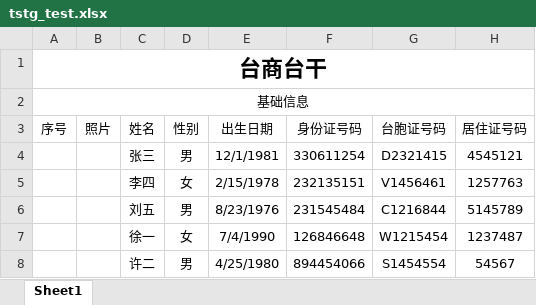
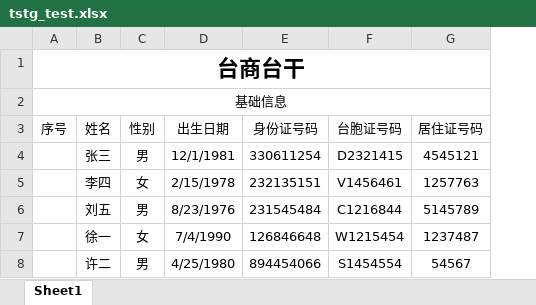
Before and after one commit to ArcherLuo233/election-s-prediction, an Excel workbook: import_test/tstg_test.xlsx, sheet Sheet1, drawn as a sheet; only a part is shown; values as stored, in another font and other column widths than the file's, no borders; the diff names each change by its address in the sheet, - before the commit and + after, or states it on an @@ line.

```diff
--- a/import_test/tstg_test.xlsx (sheet Sheet1)
+++ b/import_test/tstg_test.xlsx (sheet Sheet1)
-column B (照片), empty
```
Also changed, not shown: template/tstg.xlsx.
